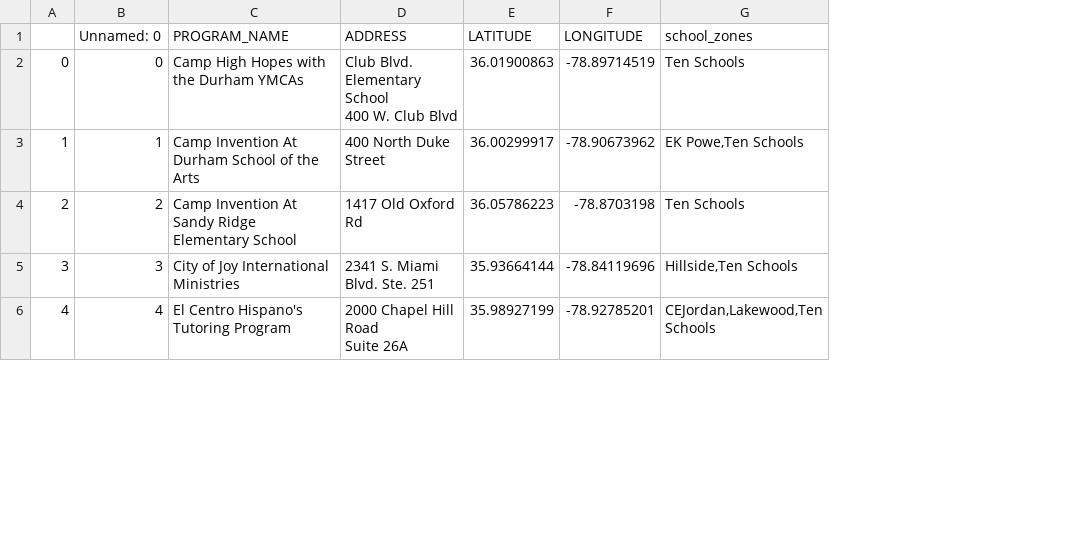
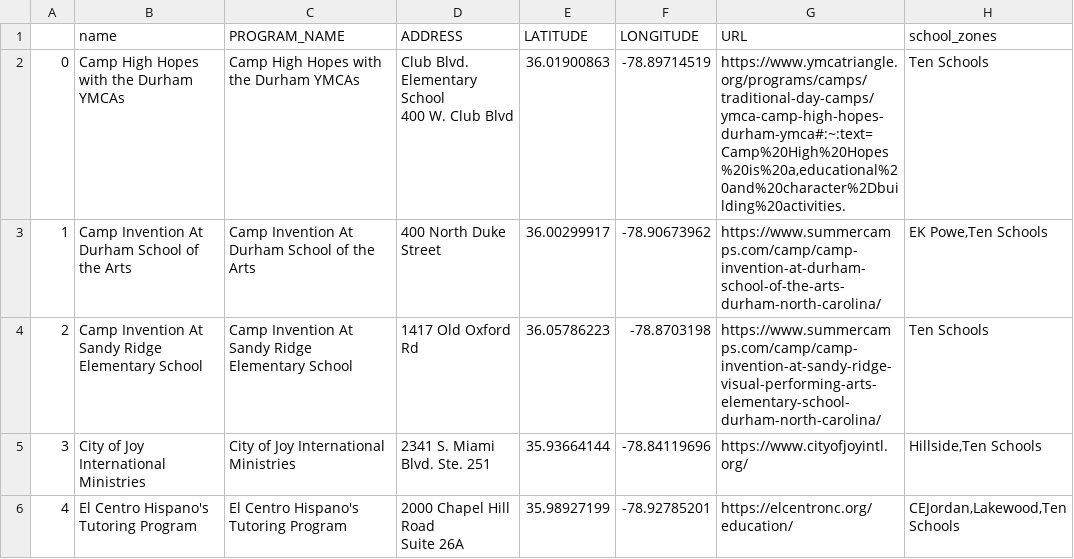
Before and after one commit to dataPlusVisualizingDurhamPublicSchools/visualizing_DPS, a CSV file: dps_dashboard/data/2021/spatial_data/renamed_After-School Care Programs.csv, drawn as a sheet; only a part is shown; removed rows and columns are numbered as before the commit, all else as after; the diff covers the shown part only; the diff names each change by its address in the sheet, - before the commit and + after, or states it on an @@ line.

```diff
--- a/dps_dashboard/data/2021/spatial_data/renamed_After-School Care Programs.csv
+++ b/dps_dashboard/data/2021/spatial_data/renamed_After-School Care Programs.csv
-column B (Unnamed: 0), rows 2-6: 0 | 1 | 2 | 3 | 4
+column B (name), rows 2-6: Camp High Hopes with the Durham YMCAs | Camp Invention At Durham School of the Arts | Camp Invention At Sandy Ridge Elementary School | City of Joy International Ministries | El Centro Hispano's Tutoring Program
+column G (URL), rows 2-6: https://www.ymcatriangle.org/programs/camps/traditional-day-camps/ymca-camp-high-hopes-durham-ymca#:~:text=Camp%20High%20Hopes%20is%20a,educational%20and%20character%2Dbuilding%20activities. | https://www.summercamps.com/camp/camp-invention-at-durham-school-of-the-arts-durham-north-carolina/ | https://www.summercamps.com/camp/camp-invention-at-sandy-ridge-visual-performing-arts-elementary-school-durham-north-carolina/ | https://www.cityofjoyintl.org/ | https://elcentronc.org/education/
```
Also changed, not shown: 6 added rows, 2 removed rows and row numbers in column A elsewhere in this file, dps_dashboard/data/2021/spatial_data/renamed_Childcare Centers_2022.csv, dps_dashboard/data/2021/spatial_data/renamed_Food Pantries.csv, 15 other files.
